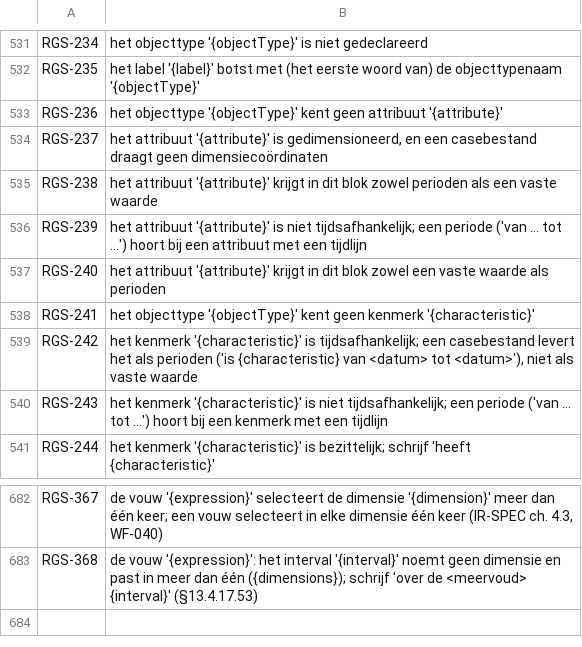
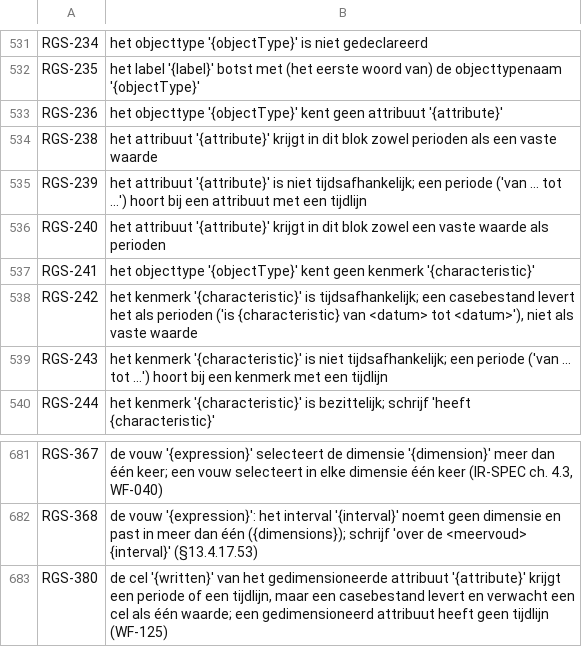
Before and after one commit to uchar-dev/uchar, a TSV file: frontends/regelspraak/src/main/resources/dev/uchar/regelspraak/message/messages-frontend.nl.tsv, drawn as a sheet; only a part is shown, gaps mark what is left out; removed rows and columns are numbered as before the commit, all else as after; the diff names each change by its address in the sheet, - before the commit and + after, or states it on an @@ line.

Commit message:
Scenariolaag: een cel als invoer en als verwachting
Sinds ref, clingo en Drools cellen uitvoeren, draagt het case-formaat
een cel (cells, cellValue, cellEmpty), maar een toetsdocument kon er
geen schrijven: de scenariolaag weigerde elk gedimensioneerd attribuut
met RGS-237. Een naam in een bullet leest nu zoals een regel een cel
leest (ExpressionBuilder.cellReadings), met dezelfde weigeringen
RGS-364 en RGS-365, en de samenvoeging werkt per cel. RGS-237 vervalt;
een cel met een periode of tijdlijn heeft geen case-vorm en krijgt
RGS-380. De naam na 'van' in een bullet neemt de verbonden labels
zoals een naamsegment van een regel; de semantische tokens lezen de
cel woord voor woord.

```diff
--- a/frontends/regelspraak/src/main/resources/dev/uchar/regelspraak/message/messages-frontend.nl.tsv
+++ b/frontends/regelspraak/src/main/resources/dev/uchar/regelspraak/message/messages-frontend.nl.tsv
-row 534: RGS-237 | het attribuut '{attribute}' is gedimensioneerd, en een casebestand draagt geen dimensiecoördinaten
+row 683: RGS-380 | de cel '{written}' van het gedimensioneerde attribuut '{attribute}' krijgt een periode of een tijdlijn, maar een casebestand levert en verwacht een cel als één waarde; een gedimensioneerd attribuut heeft geen tijdlijn (WF-125)
```
Also changed, not shown: frontends/regelspraak/src/main/resources/dev/uchar/regelspraak/diagnostic-codes.tsv, frontends/regelspraak/src/main/resources/dev/uchar/regelspraak/message/messages-frontend.en.tsv, 8 other files.
